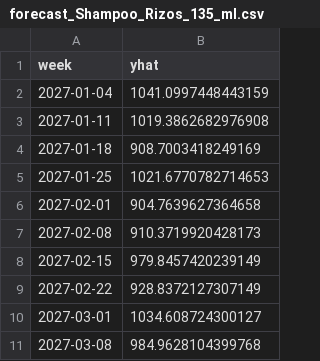
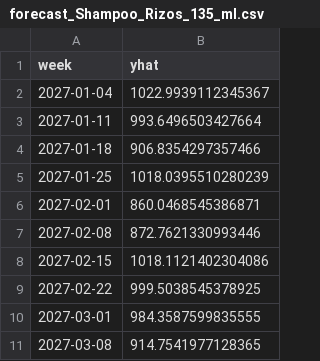
Before and after one commit to Gytano85/VEMIO_prueba_tecnica, a CSV file: data/forecast_Shampoo_Rizos_135_ml.csv, drawn as a sheet.

```diff
--- a/data/forecast_Shampoo_Rizos_135_ml.csv
+++ b/data/forecast_Shampoo_Rizos_135_ml.csv
@@ -1,11 +1,11 @@
 week,yhat
-2027-01-04,1041.0997448443159
-2027-01-11,1019.3862682976908
-2027-01-18,908.7003418249169
-2027-01-25,1021.6770782714653
-2027-02-01,904.7639627364658
-2027-02-08,910.3719920428173
-2027-02-15,979.8457420239149
-2027-02-22,928.8372127307149
-2027-03-01,1034.608724300127
-2027-03-08,984.9628104399768
+2027-01-04,1022.9939112345367
+2027-01-11,993.6496503427664
+2027-01-18,906.8354297357466
+2027-01-25,1018.0395510280239
+2027-02-01,860.0468545386871
+2027-02-08,872.7621330993446
+2027-02-15,1018.1121402304086
+2027-02-22,999.5038545378925
+2027-03-01,984.3587599835555
+2027-03-08,914.7541977128365
```
Also changed, not shown: data/reto_a_summary.csv, 5 other files.
